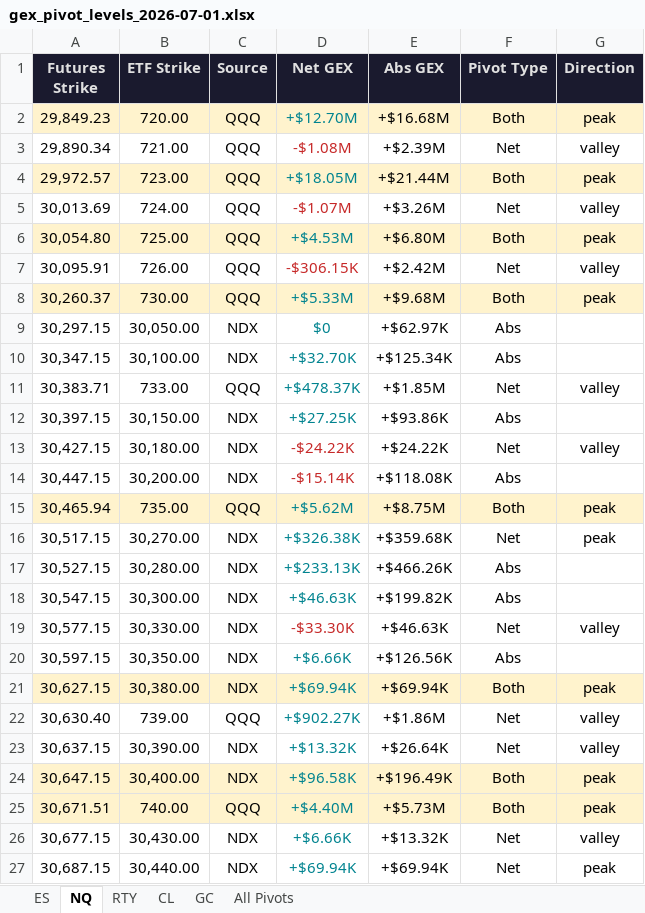
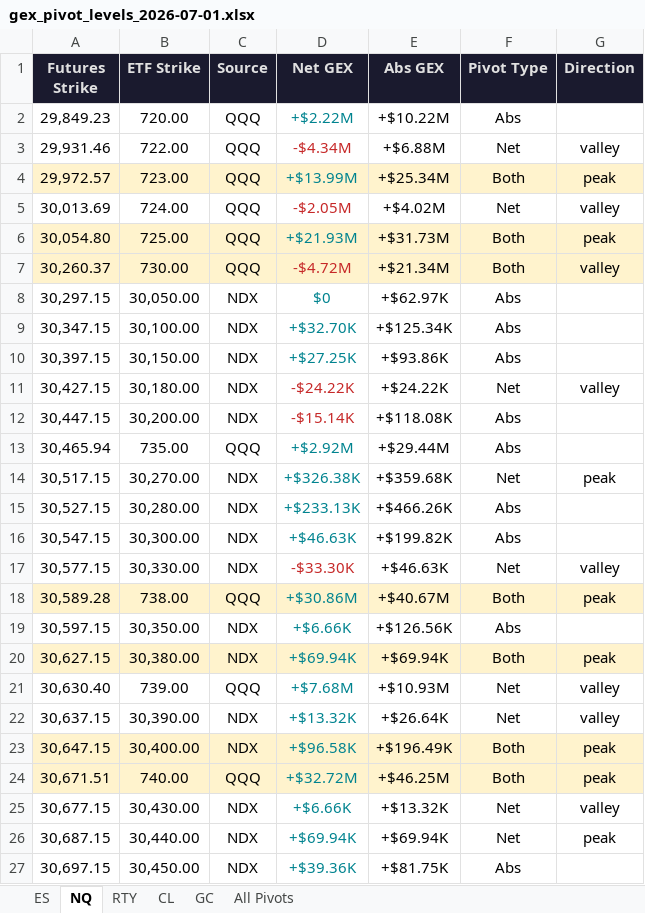
Before and after one commit to samidor/futures-levels, an Excel workbook: gex_pivot_levels_2026-07-01.xlsx, sheet NQ, drawn as a sheet; only a part is shown; the shorter side is filled out with more unchanged rows; values as stored, in another font and other column widths than the file's, no borders; removed rows and columns are numbered as before the commit, all else as after; the diff covers the shown part only; the diff names each change by its address in the sheet, - before the commit and + after, or states it on an @@ line.

```diff
--- a/gex_pivot_levels_2026-07-01.xlsx (sheet NQ)
+++ b/gex_pivot_levels_2026-07-01.xlsx (sheet NQ)
-A2:G2 fill: #FFF3CD
+A2:G2 fill: none
-D2 (Net GEX): +$12.70M
+D2 (Net GEX): +$2.22M
-E2 (Abs GEX): +$16.68M
+E2 (Abs GEX): +$10.22M
-F2 (Pivot Type): Both
+F2 (Pivot Type): Abs
-G2 (Direction): peak
+G2 (Direction): (empty)
-row 3: 29,890.34 | 721.00 | QQQ | -$1.08M | +$2.39M | Net | valley
+row 3: 29,931.46 | 722.00 | QQQ | -$4.34M | +$6.88M | Net | valley
-D4 (Net GEX): +$18.05M
+D4 (Net GEX): +$13.99M
-E4 (Abs GEX): +$21.44M
+E4 (Abs GEX): +$25.34M
-D5 (Net GEX): -$1.07M
+D5 (Net GEX): -$2.05M
-E5 (Abs GEX): +$3.26M
+E5 (Abs GEX): +$4.02M
-D6 (Net GEX): +$4.53M
+D6 (Net GEX): +$21.93M
-E6 (Abs GEX): +$6.80M
+E6 (Abs GEX): +$31.73M
-row 7: 30,095.91 | 726.00 | QQQ | -$306.15K | +$2.42M | Net | valley
-D7 (Net GEX): +$5.33M
+D7 (Net GEX): -$4.72M
-D7 text colour: #00838F
+D7 text colour: #C62828
-E7 (Abs GEX): +$9.68M
+E7 (Abs GEX): +$21.34M
-G7 (Direction): peak
+G7 (Direction): valley
-row 11: 30,383.71 | 733.00 | QQQ | +$478.37K | +$1.85M | Net | valley
-A13:G13 fill: #FFF3CD
+A13:G13 fill: none
-D13 (Net GEX): +$5.62M
+D13 (Net GEX): +$2.92M
-E13 (Abs GEX): +$8.75M
+E13 (Abs GEX): +$29.44M
-F13 (Pivot Type): Both
+F13 (Pivot Type): Abs
-G13 (Direction): peak
+G13 (Direction): (empty)
+row 18: 30,589.28 | 738.00 | QQQ | +$30.86M | +$40.67M | Both | peak
-D21 (Net GEX): +$902.27K
+D21 (Net GEX): +$7.68M
-E21 (Abs GEX): +$1.86M
+E21 (Abs GEX): +$10.93M
-D24 (Net GEX): +$4.40M
+D24 (Net GEX): +$32.72M
-E24 (Abs GEX): +$5.73M
+E24 (Abs GEX): +$46.25M
```
Also changed, not shown: 2 added rows elsewhere in this sheet, sheet All Pivots, sheet ES, 26 other files.
